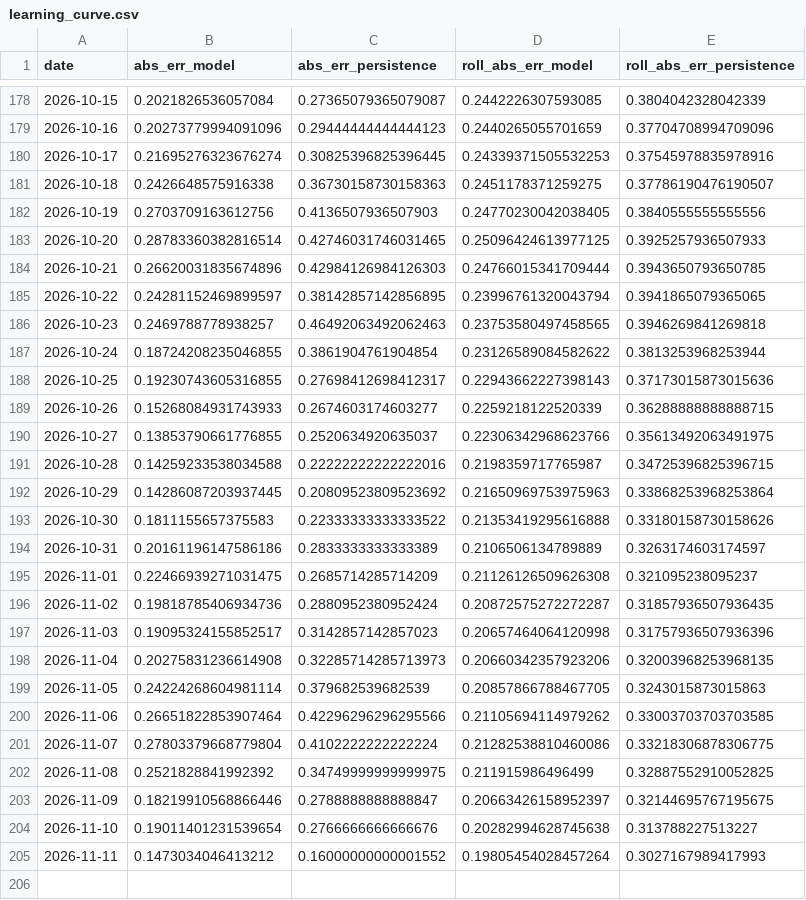
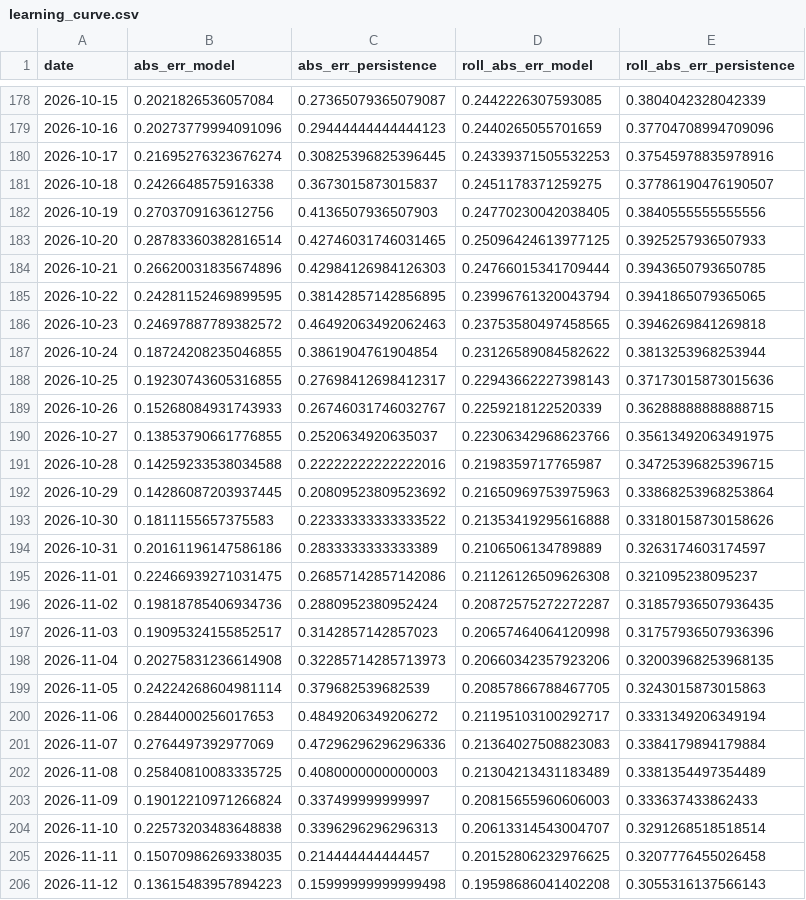
Before and after one commit to Zeref538/apaw, a CSV file: eval/learning_curve.csv, drawn as a sheet; only a part is shown, gaps mark what is left out.

```diff
--- a/eval/learning_curve.csv
+++ b/eval/learning_curve.csv
@@ -180,3 +180,3 @@ date,abs_err_model,abs_err_persistence,roll_abs_err_model,roll_abs_err_persisten
 2026-10-17,0.21695276323676274,0.30825396825396445,0.24339371505532253,0.37545978835978916
-2026-10-18,0.2426648575916338,0.36730158730158363,0.2451178371259275,0.37786190476190507
+2026-10-18,0.2426648575916338,0.3673015873015837,0.2451178371259275,0.37786190476190507
 2026-10-19,0.2703709163612756,0.4136507936507903,0.24770230042038405,0.3840555555555556
@@ -184,7 +184,7 @@ date,abs_err_model,abs_err_persistence,roll_abs_err_model,roll_abs_err_persisten
 2026-10-21,0.26620031835674896,0.42984126984126303,0.24766015341709444,0.3943650793650785
-2026-10-22,0.24281152469899597,0.38142857142856895,0.23996761320043794,0.3941865079365065
-2026-10-23,0.2469788778938257,0.46492063492062463,0.23753580497458565,0.3946269841269818
+2026-10-22,0.24281152469899595,0.38142857142856895,0.23996761320043794,0.3941865079365065
+2026-10-23,0.24697887789382572,0.46492063492062463,0.23753580497458565,0.3946269841269818
 2026-10-24,0.18724208235046855,0.3861904761904854,0.23126589084582622,0.3813253968253944
 2026-10-25,0.19230743605316855,0.27698412698412317,0.22943662227398143,0.37173015873015636
-2026-10-26,0.15268084931743933,0.2674603174603277,0.2259218122520339,0.36288888888888715
+2026-10-26,0.15268084931743933,0.26746031746032767,0.2259218122520339,0.36288888888888715
 2026-10-27,0.13853790661776855,0.2520634920635037,0.22306342968623766,0.35613492063491975
@@ -194,3 +194,3 @@ date,abs_err_model,abs_err_persistence,roll_abs_err_model,roll_abs_err_persisten
 2026-10-31,0.20161196147586186,0.2833333333333389,0.2106506134789889,0.3263174603174597
-2026-11-01,0.22466939271031475,0.2685714285714209,0.21126126509626308,0.321095238095237
+2026-11-01,0.22466939271031475,0.26857142857142086,0.21126126509626308,0.321095238095237
 2026-11-02,0.19818785406934736,0.2880952380952424,0.20872575272272287,0.31857936507936435
@@ -199,7 +199,8 @@ date,abs_err_model,abs_err_persistence,roll_abs_err_model,roll_abs_err_persisten
 2026-11-05,0.24224268604981114,0.379682539682539,0.20857866788467705,0.3243015873015863
-2026-11-06,0.26651822853907464,0.42296296296295566,0.21105694114979262,0.33003703703703585
-2026-11-07,0.27803379668779804,0.4102222222222224,0.21282538810460086,0.33218306878306775
-2026-11-08,0.2521828841992392,0.34749999999999975,0.211915986496499,0.32887552910052825
-2026-11-09,0.18219910568866446,0.2788888888888847,0.20663426158952397,0.32144695767195675
-2026-11-10,0.19011401231539654,0.2766666666666676,0.20282994628745638,0.313788227513227
-2026-11-11,0.1473034046413212,0.16000000000001552,0.19805454028457264,0.3027167989417993
+2026-11-06,0.2844000256017653,0.4849206349206272,0.21195103100292717,0.3331349206349194
+2026-11-07,0.2764497392977069,0.47296296296296336,0.21364027508823083,0.3384179894179884
+2026-11-08,0.25840810083335725,0.4080000000000003,0.21304213431183489,0.3381354497354489
+2026-11-09,0.19012210971266824,0.337499999999997,0.20815655960606003,0.333637433862433
+2026-11-10,0.22573203483648838,0.3396296296296313,0.20613314543004707,0.3291268518518514
+2026-11-11,0.15070986269338035,0.214444444444457,0.20152806232976625,0.3207776455026458
+2026-11-12,0.13615483957894223,0.15999999999999498,0.19598686041402208,0.3055316137566143
```
Also changed, not shown: data/basin_status.csv, 4 other files.
